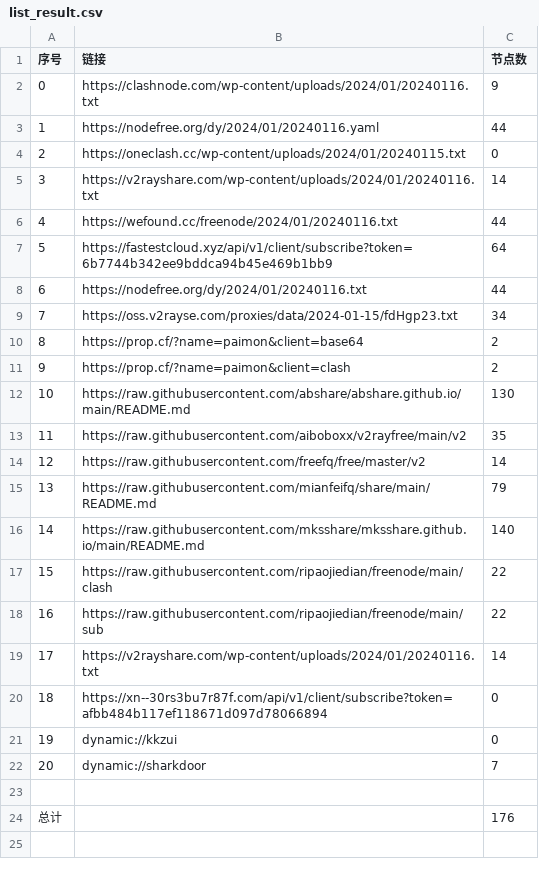
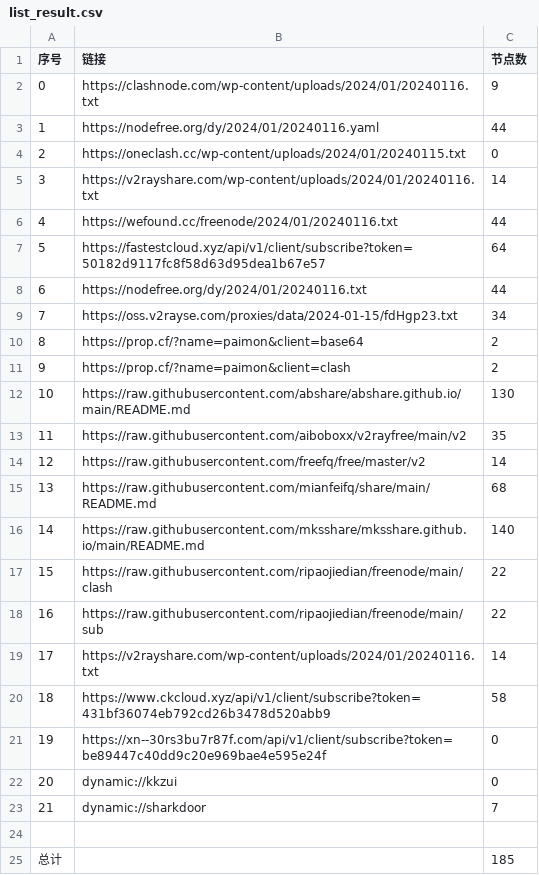
Before and after one commit to yaney01/NoMoreWalls, a CSV file: list_result.csv, drawn as a sheet; addresses are those after the commit; the diff names each change by its address in the sheet, - before the commit and + after, or states it on an @@ line.

```diff
--- a/list_result.csv
+++ b/list_result.csv
-B7 (链接): https://fastestcloud.xyz/api/v1/client/subscribe?token=6b7744b342ee9bddca94b45e469b1bb9
+B7 (链接): https://fastestcloud.xyz/api/v1/client/subscribe?token=50182d9117fc8f58d63d95dea1b67e57
-C15 (节点数): 79
+C15 (节点数): 68
+row 20: 18 | https://www.ckcloud.xyz/api/v1/client/subscribe?token=431bf36074eb792cd26b3478d520abb9 | 58
@@ column A (序号) renumbered between rows 21 and 23 @@
-B21 (链接): https://xn--30rs3bu7r87f.com/api/v1/client/subscribe?token=afbb484b117ef118671d097d78066894
+B21 (链接): https://xn--30rs3bu7r87f.com/api/v1/client/subscribe?token=be89447c40dd9c20e969bae4e595e24f
-C25 (节点数): 176
+C25 (节点数): 185
```
Also changed, not shown: 12 other files.
